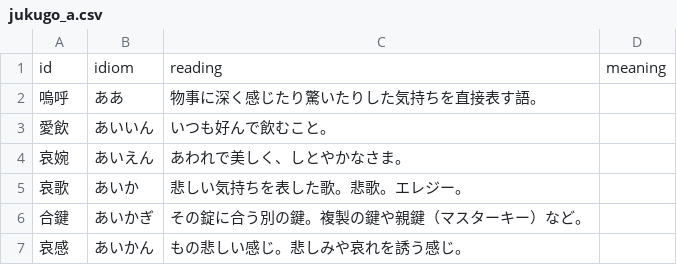
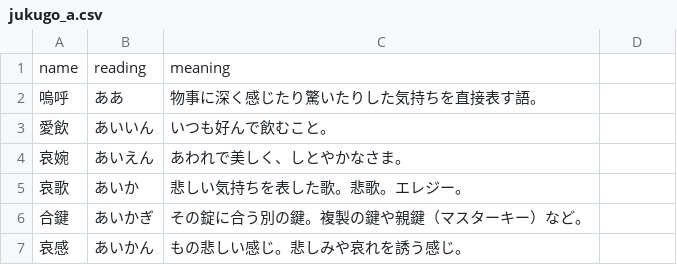
Before and after one commit to ys8906/quiz_wadokaichin2, a CSV file: services/jukugo/jukugo_a.csv, drawn as a sheet; only a part is shown.

```diff
--- a/services/jukugo/jukugo_a.csv
+++ b/services/jukugo/jukugo_a.csv
@@ -1,2 +1,2 @@
-id,idiom,reading,meaning
+name,reading,meaning
 嗚呼,ああ,物事に深く感じたり驚いたりした気持ちを直接表す語。
```
Also changed, not shown: 21 other files.
